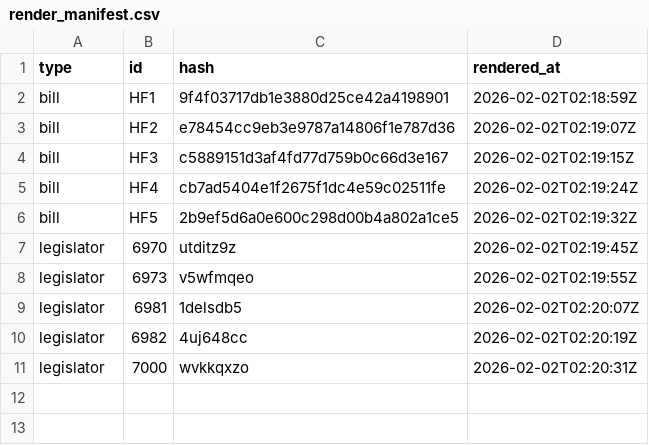
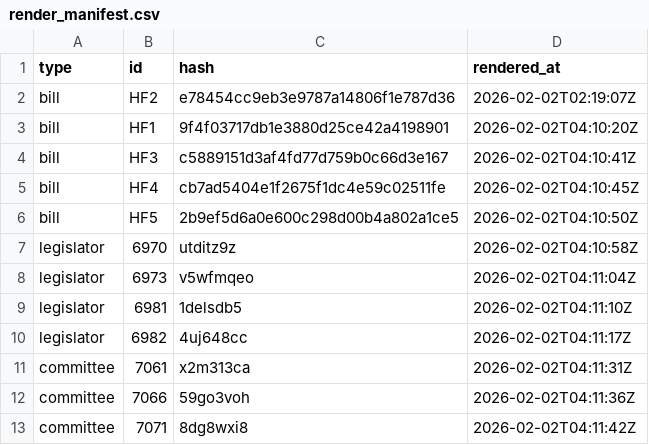
Before and after one commit to mavoss16/ia_transparency_project, a CSV file: legislature/render_manifest.csv, drawn as a sheet.

```diff
--- a/legislature/render_manifest.csv
+++ b/legislature/render_manifest.csv
@@ -1,11 +1,13 @@
 type,id,hash,rendered_at
-bill,HF1,9f4f03717db1e3880d25ce42a4198901,2026-02-02T02:18:59Z
 bill,HF2,e78454cc9eb3e9787a14806f1e787d36,2026-02-02T02:19:07Z
-bill,HF3,c5889151d3af4fd77d759b0c66d3e167,2026-02-02T02:19:15Z
-bill,HF4,cb7ad5404e1f2675f1dc4e59c02511fe,2026-02-02T02:19:24Z
-bill,HF5,2b9ef5d6a0e600c298d00b4a802a1ce5,2026-02-02T02:19:32Z
-legislator,6970,utditz9z,2026-02-02T02:19:45Z
-legislator,6973,v5wfmqeo,2026-02-02T02:19:55Z
-legislator,6981,1delsdb5,2026-02-02T02:20:07Z
-legislator,6982,4uj648cc,2026-02-02T02:20:19Z
-legislator,7000,wvkkqxzo,2026-02-02T02:20:31Z
+bill,HF1,9f4f03717db1e3880d25ce42a4198901,2026-02-02T04:10:20Z
+bill,HF3,c5889151d3af4fd77d759b0c66d3e167,2026-02-02T04:10:41Z
+bill,HF4,cb7ad5404e1f2675f1dc4e59c02511fe,2026-02-02T04:10:45Z
+bill,HF5,2b9ef5d6a0e600c298d00b4a802a1ce5,2026-02-02T04:10:50Z
+legislator,6970,utditz9z,2026-02-02T04:10:58Z
+legislator,6973,v5wfmqeo,2026-02-02T04:11:04Z
+legislator,6981,1delsdb5,2026-02-02T04:11:10Z
+legislator,6982,4uj648cc,2026-02-02T04:11:17Z
+committee,7061,x2m313ca,2026-02-02T04:11:31Z
+committee,7066,59go3voh,2026-02-02T04:11:36Z
+committee,7071,8dg8wxi8,2026-02-02T04:11:42Z
```
Also changed, not shown: 25 other files.
